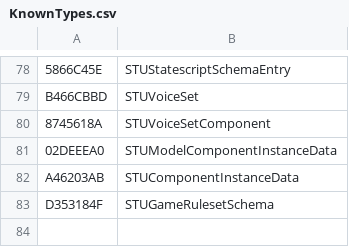
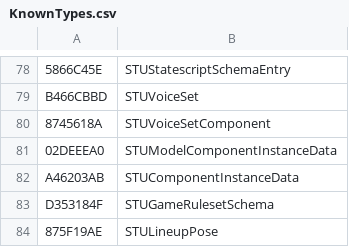
Before and after one commit to overtools/OWLib, a CSV file: STUHashTool/KnownTypes.csv, drawn as a sheet; only a part is shown, gaps mark what is left out.

Commit message:
[STULib]: STUPose => STULineupPose

```diff
--- a/STUHashTool/KnownTypes.csv
+++ b/STUHashTool/KnownTypes.csv
@@ -83 +83,2 @@ A46203AB, STUComponentInstanceData
 D353184F, STUGameRulesetSchema
+875F19AE, STULineupPose
```
Also changed, not shown: 4 other files.
